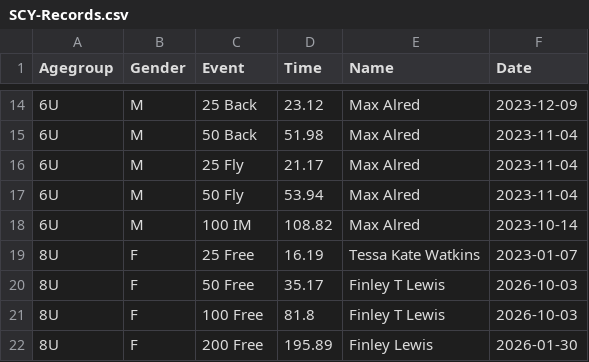
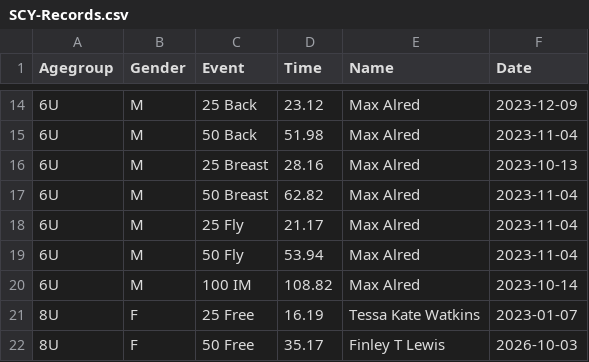
Before and after one commit to joshuarlang-eng/Digital_Signage, a CSV file: SCY-Records.csv, drawn as a sheet; only a part is shown, gaps mark what is left out; the shorter side is filled out with more unchanged rows.

Commit message:
data: add Max Alred 6U 25 and 50 Breast records and fix pipeline master CSV default

```diff
--- a/SCY-Records.csv
+++ b/SCY-Records.csv
@@ -15,2 +15,4 @@ Agegroup,Gender,Event,Time,Name,Date
 6U,M,50 Back,51.98,Max Alred,2023-11-04
+6U,M,25 Breast,28.16,Max Alred,2023-10-13
+6U,M,50 Breast,62.82,Max Alred,2023-11-04
 6U,M,25 Fly,21.17,Max Alred,2023-11-04
```
Also changed, not shown: 5 other files.
